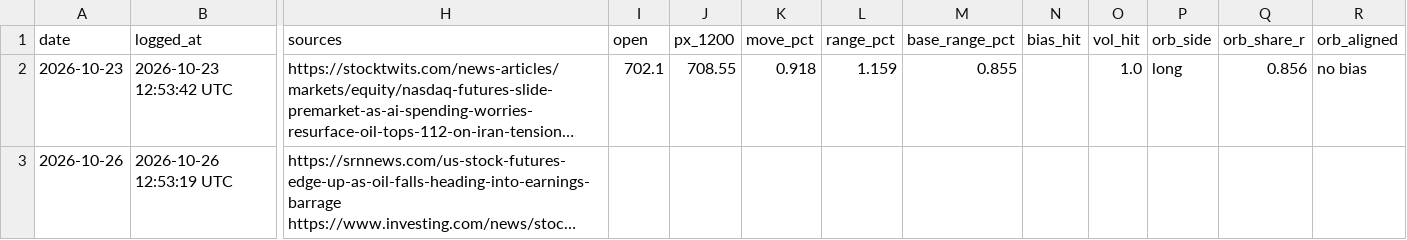
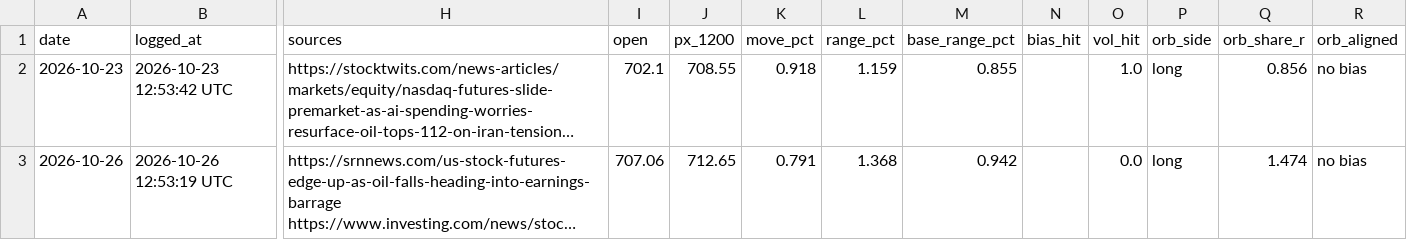
Before and after one commit to DeadSeagul/Robinhood, a CSV file: research/news_log.csv, drawn as a sheet; only a part is shown, gaps mark what is left out; long unchanged cells end in …; the diff names each change by its address in the sheet, - before the commit and + after, or states it on an @@ line.

```diff
--- a/research/news_log.csv
+++ b/research/news_log.csv
-I3 (open): (empty)
+I3 (open): 707.06
-J3 (px_1200): (empty)
+J3 (px_1200): 712.65
-K3 (move_pct): (empty)
+K3 (move_pct): 0.791
-L3 (range_pct): (empty)
+L3 (range_pct): 1.368
-M3 (base_range_pct): (empty)
+M3 (base_range_pct): 0.942
-O3 (vol_hit): (empty)
+O3 (vol_hit): 0.0
-P3 (orb_side): (empty)
+P3 (orb_side): long
-Q3 (orb_share_r): (empty)
+Q3 (orb_share_r): 1.474
-R3 (orb_aligned): (empty)
+R3 (orb_aligned): no bias
```
Also changed, not shown: research/paper_trades.csv, research/replay_journal.csv, 2 other files.
